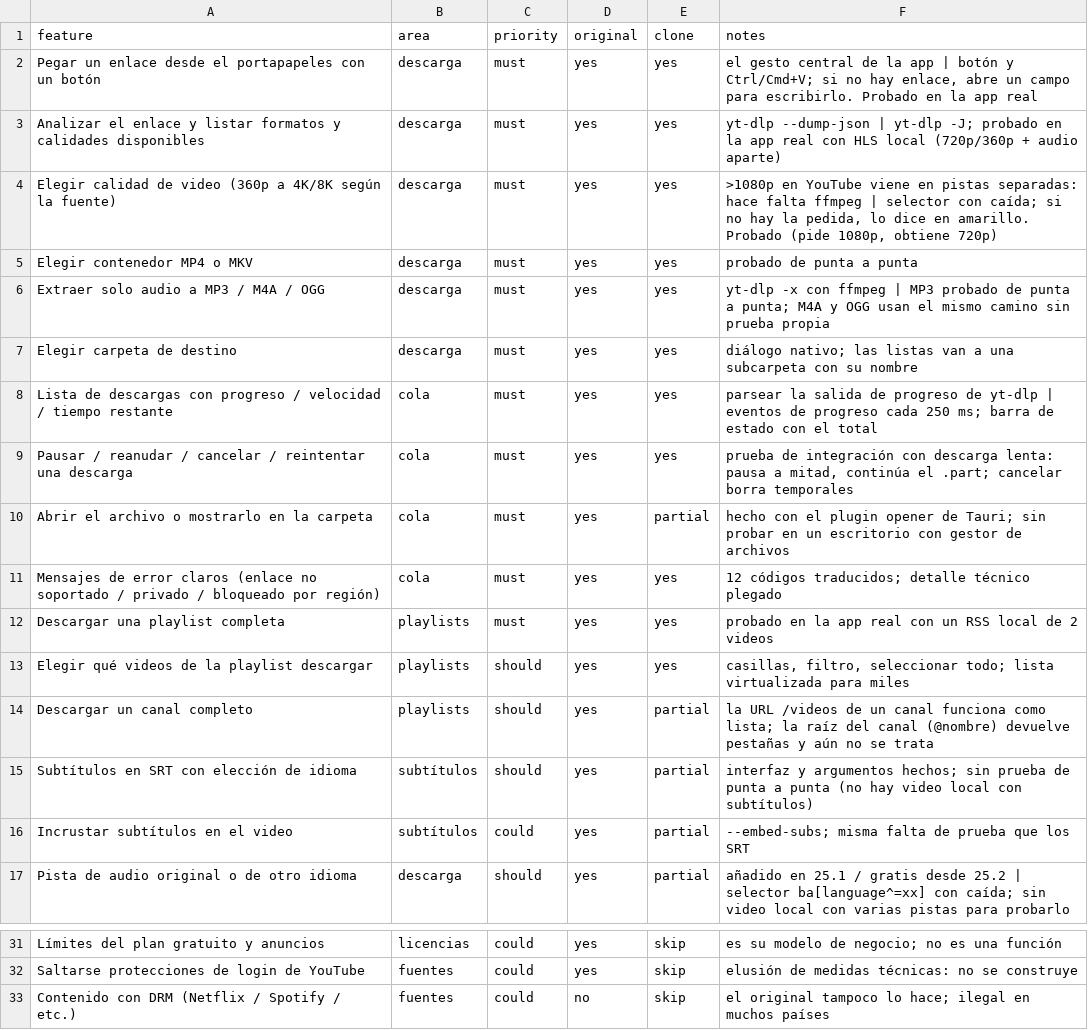
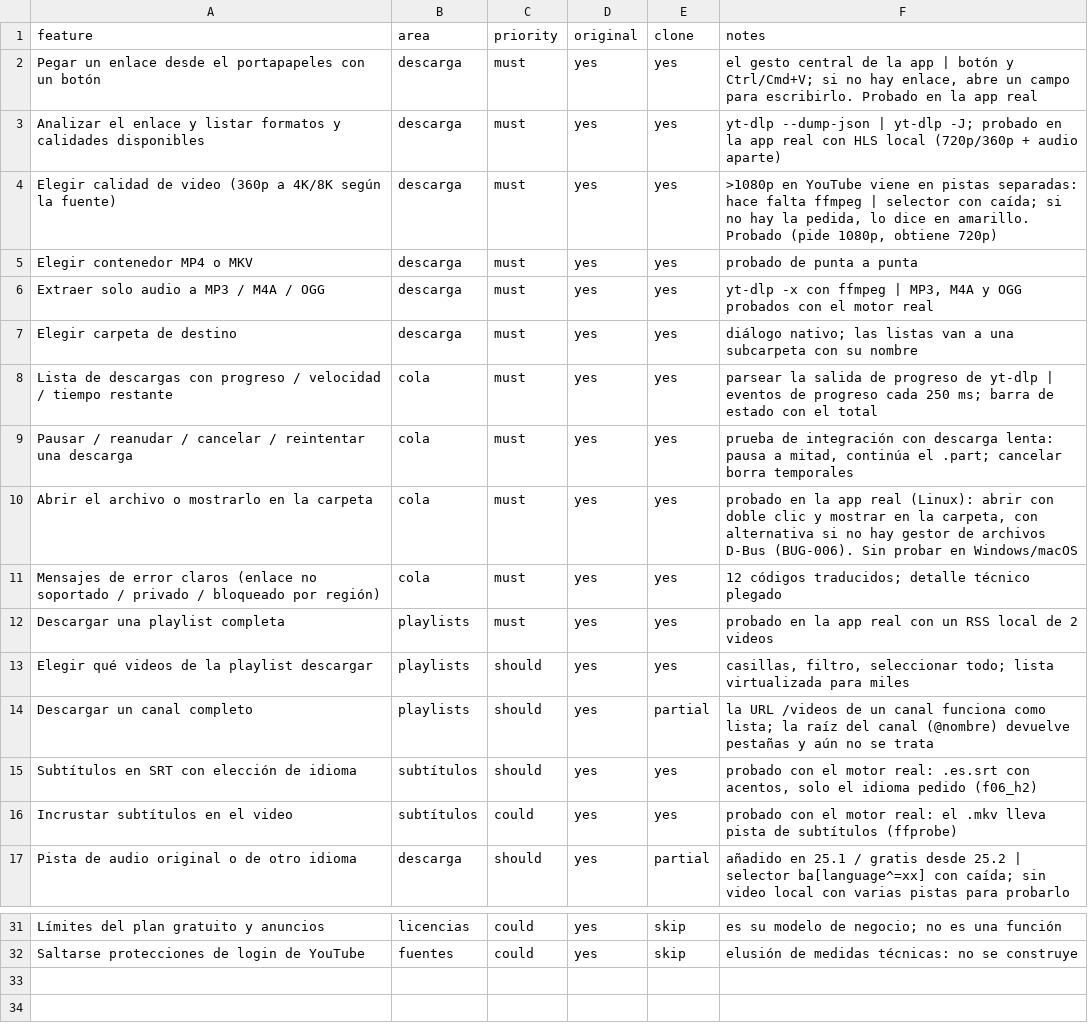
Before and after one commit to Kyu-San/Alforja, a CSV file: replica/features.csv, drawn as a sheet; only a part is shown, gaps mark what is left out.

```diff
--- a/replica/features.csv
+++ b/replica/features.csv
@@ -5,3 +5,3 @@ Elegir calidad de video (360p a 4K/8K según la fuente),descarga,must,yes,yes,">
 Elegir contenedor MP4 o MKV,descarga,must,yes,yes,probado de punta a punta
-Extraer solo audio a MP3 / M4A / OGG,descarga,must,yes,yes,yt-dlp -x con ffmpeg | MP3 probado de punta a punta; M4A y OGG usan el mismo camino sin prueba propia
+Extraer solo audio a MP3 / M4A / OGG,descarga,must,yes,yes,"yt-dlp -x con ffmpeg | MP3, M4A y OGG probados con el motor real"
 Elegir carpeta de destino,descarga,must,yes,yes,diálogo nativo; las listas van a una subcarpeta con su nombre
@@ -9,3 +9,3 @@ Lista de descargas con progreso / velocidad / tiempo restante,cola,must,yes,yes,
 Pausar / reanudar / cancelar / reintentar una descarga,cola,must,yes,yes,"prueba de integración con descarga lenta: pausa a mitad, continúa el .part; cancelar borra temporales"
-Abrir el archivo o mostrarlo en la carpeta,cola,must,yes,partial,hecho con el plugin opener de Tauri; sin probar en un escritorio con gestor de archivos
+Abrir el archivo o mostrarlo en la carpeta,cola,must,yes,yes,"probado en la app real (Linux): abrir con doble clic y mostrar en la carpeta, con alternativa si no hay gestor de archivos D-Bus (BUG-006). Sin probar en Windows/macOS"
 Mensajes de error claros (enlace no soportado / privado / bloqueado por región),cola,must,yes,yes,12 códigos traducidos; detalle técnico plegado
@@ -14,4 +14,4 @@ Elegir qué videos de la playlist descargar,playlists,should,yes,yes,"casillas,
 Descargar un canal completo,playlists,should,yes,partial,la URL /videos de un canal funciona como lista; la raíz del canal (@nombre) devuelve pestañas y aún no se trata
-Subtítulos en SRT con elección de idioma,subtítulos,should,yes,partial,interfaz y argumentos hechos; sin prueba de punta a punta (no hay video local con subtítulos)
-Incrustar subtítulos en el video,subtítulos,could,yes,partial,--embed-subs; misma falta de prueba que los SRT
+Subtítulos en SRT con elección de idioma,subtítulos,should,yes,yes,"probado con el motor real: .es.srt con acentos, solo el idioma pedido (f06_h2)"
+Incrustar subtítulos en el video,subtítulos,could,yes,yes,probado con el motor real: el .mkv lleva pista de subtítulos (ffprobe)
 Pista de audio original o de otro idioma,descarga,should,yes,partial,añadido en 25.1 / gratis desde 25.2 | selector ba[language^=xx] con caída; sin video local con varias pistas para probarlo
@@ -32,2 +32 @@ Límites del plan gratuito y anuncios,licencias,could,yes,skip,es su modelo de n
 Saltarse protecciones de login de YouTube,fuentes,could,yes,skip,elusión de medidas técnicas: no se construye
-Contenido con DRM (Netflix / Spotify / etc.),fuentes,could,no,skip,el original tampoco lo hace; ilegal en muchos países
```
Also changed, not shown: 1 other file.
